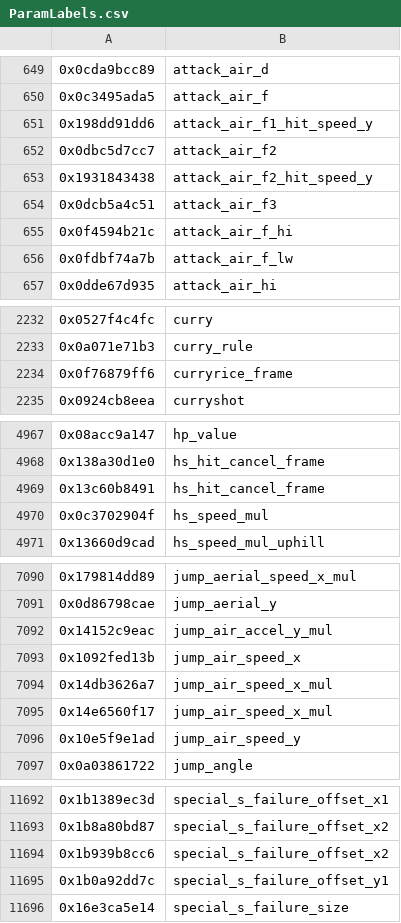
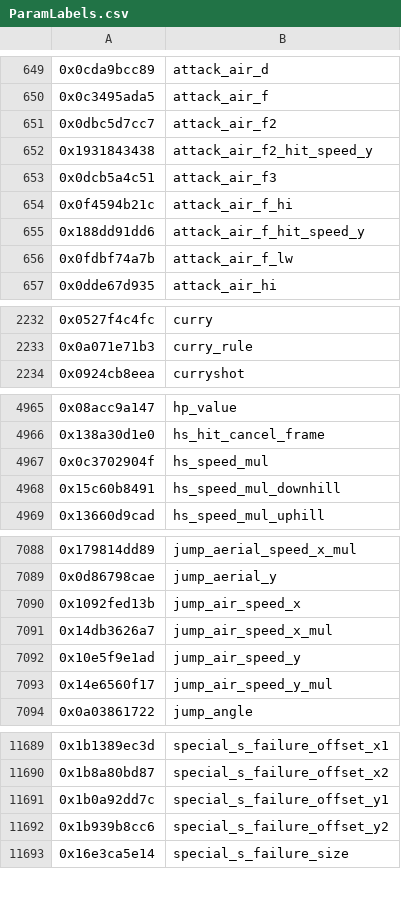
Before and after one commit to ultimate-research/param-labels, a CSV file: ParamLabels.csv, drawn as a sheet; only a part is shown, gaps mark what is left out; removed rows and columns are numbered as before the commit, all else as after; the diff covers the shown part only; the diff names each change by its address in the sheet, - before the commit and + after, or states it on an @@ line.

Commit message:
Fixed some duplicates/errors

```diff
--- a/ParamLabels.csv
+++ b/ParamLabels.csv
-row 651: 0x198dd91dd6 | attack_air_f1_hit_speed_y
+row 655: 0x188dd91dd6 | attack_air_f_hit_speed_y
-row 2234: 0x0f76879ff6 | curryrice_frame
-row 4969: 0x13c60b8491 | hs_hit_cancel_frame
+row 4968: 0x15c60b8491 | hs_speed_mul_downhill
-row 7092: 0x14152c9eac | jump_air_accel_y_mul
-row 7095: 0x14e6560f17 | jump_air_speed_x_mul
+row 7093: 0x14e6560f17 | jump_air_speed_y_mul
-row 11694: 0x1b939b8cc6 | special_s_failure_offset_x2
+row 11692: 0x1b939b8cc6 | special_s_failure_offset_y2
```
Also changed, not shown: 1 added row, 2 removed rows and 1 edited cell elsewhere in this file.
